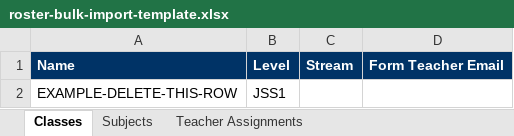
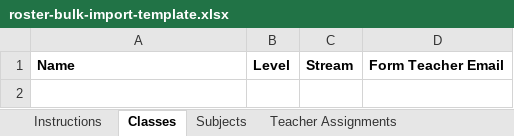
Before and after one commit to iiamkingjosh/chronixedu, an Excel workbook: apps/web/public/templates/roster-bulk-import-template.xlsx, sheet Classes, drawn as a sheet; values as stored, in another font and other column widths than the file's, no borders; the diff names each change by its address in the sheet, - before the commit and + after, or states it on an @@ line.

```diff
--- a/apps/web/public/templates/roster-bulk-import-template.xlsx (sheet Classes)
+++ b/apps/web/public/templates/roster-bulk-import-template.xlsx (sheet Classes)
+sheet tab: Instructions
@@ A1:D1 fill: #003366 → none, text colour: #FFFFFF → black @@
-row 2: EXAMPLE-DELETE-THIS-ROW | JSS1
```
Also changed, not shown: sheet Teacher Assignments, sheet Subjects.
